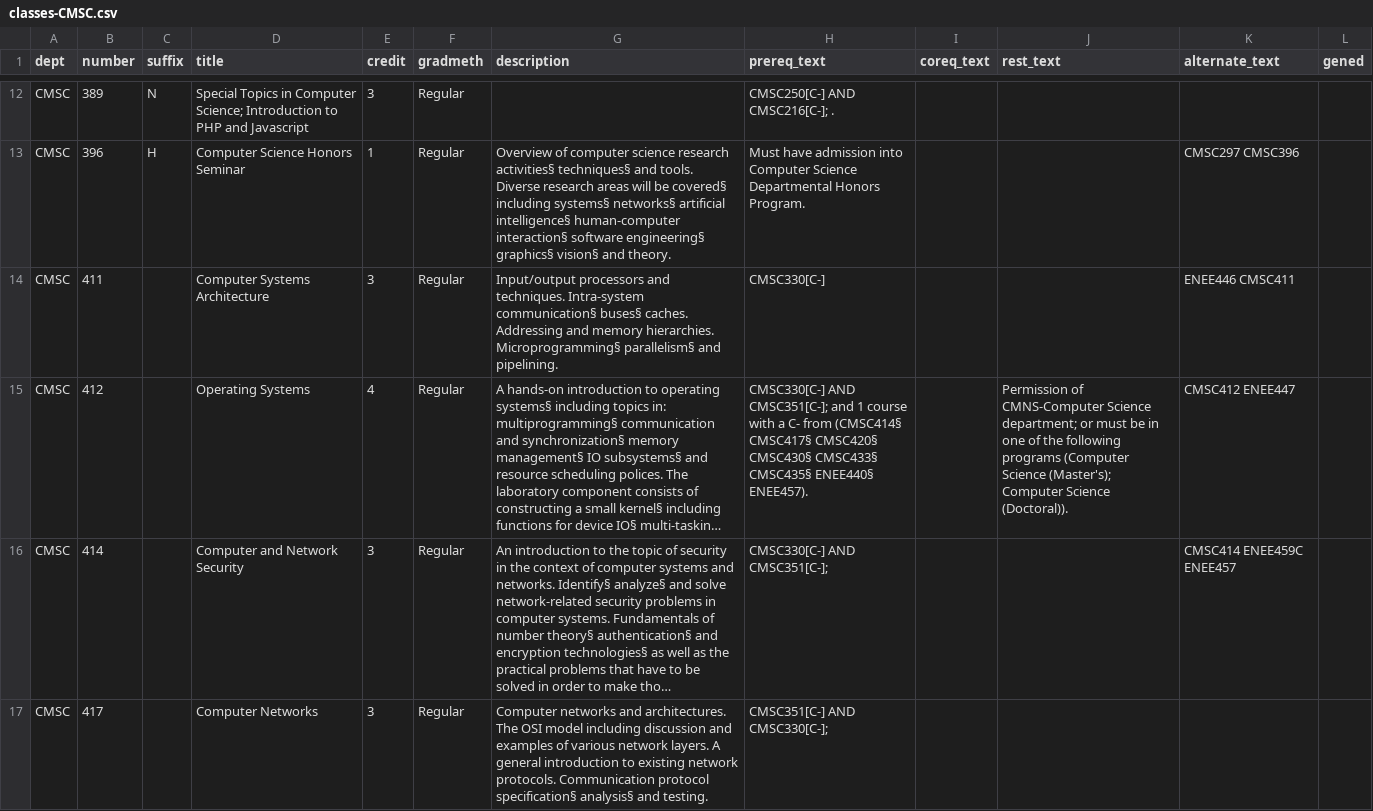
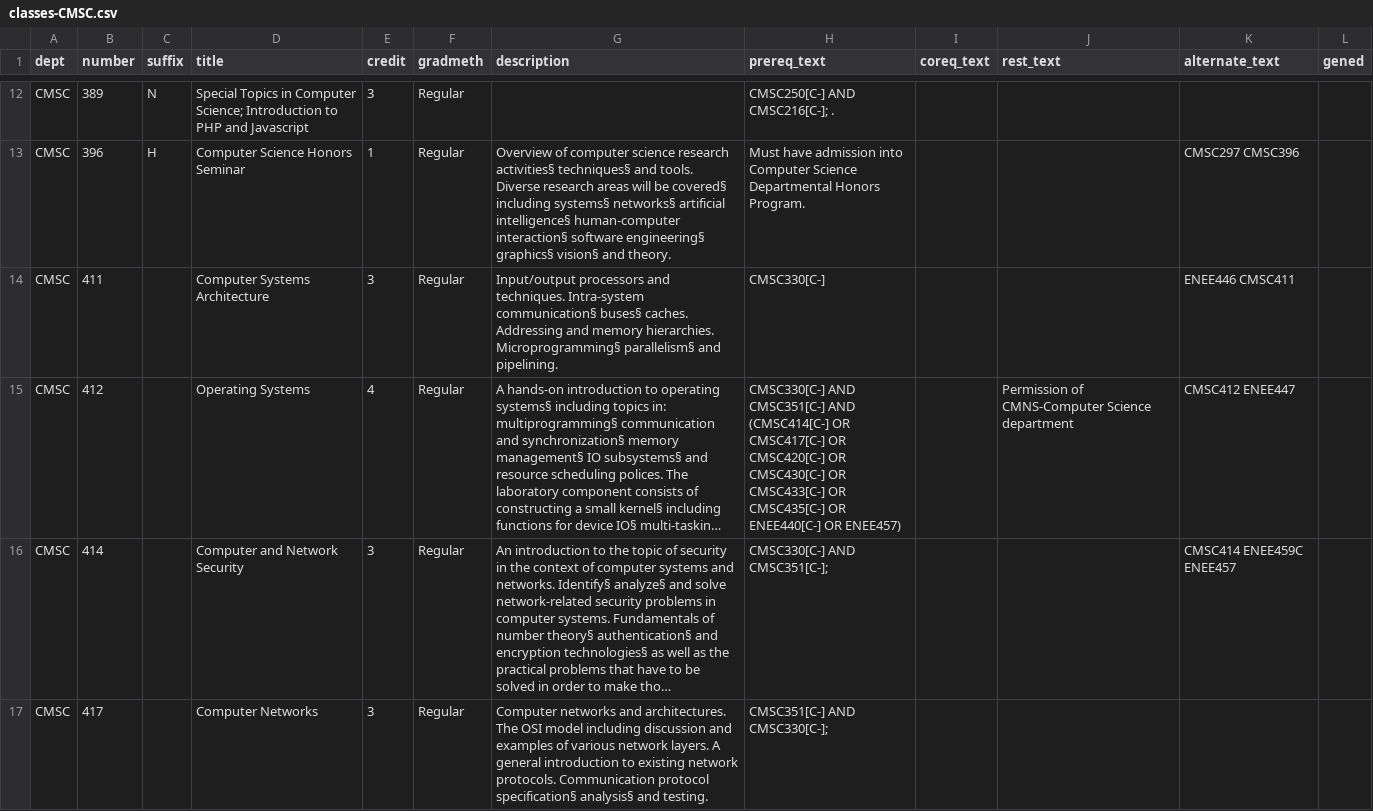
Before and after one commit to bitcamp2019zmj-2/2019-project, a CSV file: classes-CMSC.csv, drawn as a sheet; only a part is shown, gaps mark what is left out; long unchanged cells end in …; the diff covers the shown part only; the diff names each change by its address in the sheet, - before the commit and + after, or states it on an @@ line.

Commit message:
There is nought but this freaking data file

```diff
--- a/classes-CMSC.csv
+++ b/classes-CMSC.csv
-H15 (prereq_text): CMSC330[C-] AND CMSC351[C-]; and 1 course with a C- from (CMSC414§ CMSC417§ CMSC420§ CMSC430§ CMSC433§ CMSC435§ ENEE440§ ENEE457).
+H15 (prereq_text): CMSC330[C-] AND CMSC351[C-] AND (CMSC414[C-] OR CMSC417[C-] OR CMSC420[C-] OR CMSC430[C-] OR CMSC433[C-] OR CMSC435[C-] OR ENEE440[C-] OR ENEE457)
-J15 (rest_text): …CMNS-Computer Science department; or must be in one of the following programs (Computer Science (Master's); Computer Science (Doctoral)).
+J15 (rest_text): …CMNS-Computer Science department
```
Also changed, not shown: 1 edited cell elsewhere in this file.
